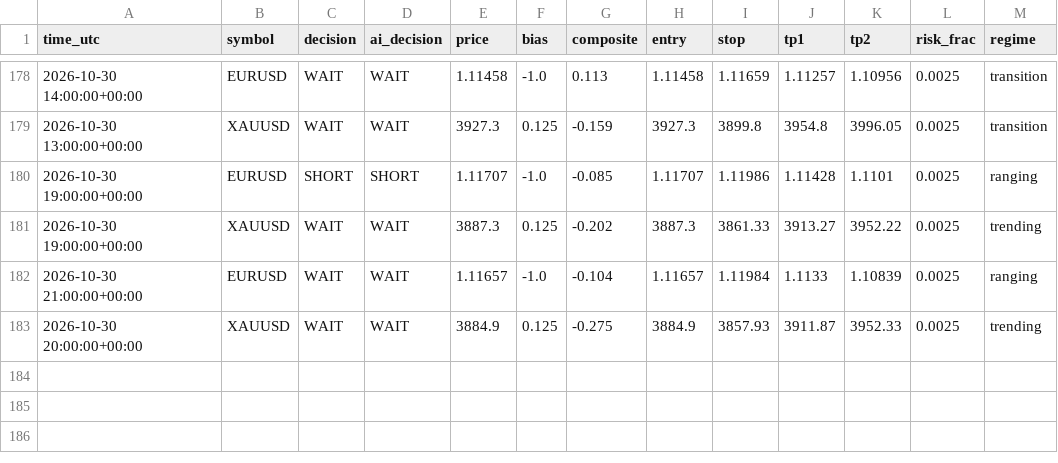
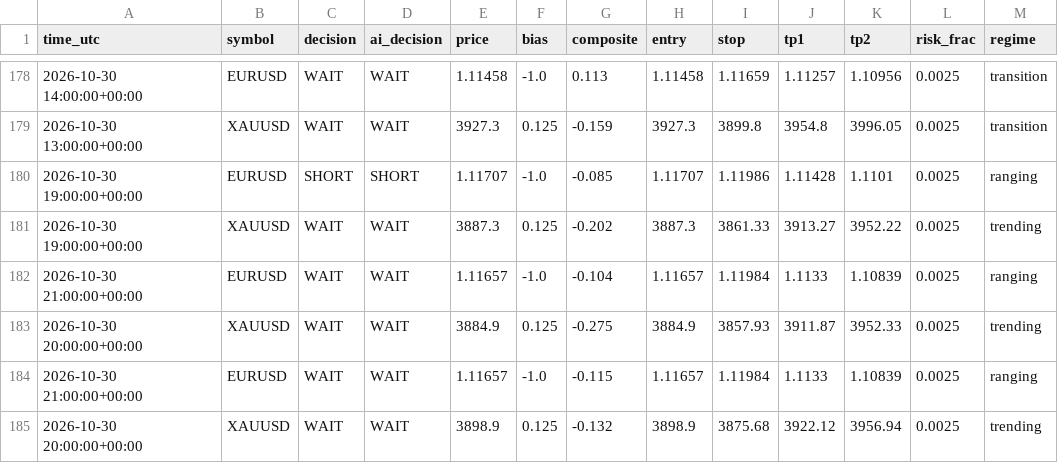
Before and after one commit to sobhansbp/Trade-, a CSV file: journal/signals.csv, drawn as a sheet; only a part is shown, gaps mark what is left out; the diff names each change by its address in the sheet, - before the commit and + after, or states it on an @@ line.

```diff
--- a/journal/signals.csv
+++ b/journal/signals.csv
+row 184: 2026-10-30 21:00:00+00:00 | EURUSD | WAIT | WAIT | 1.11657 | -1.0 | -0.115 | 1.11657 | 1.11984 | 1.1133 | 1.10839 | 0.0025 | ranging
+row 185: 2026-10-30 20:00:00+00:00 | XAUUSD | WAIT | WAIT | 3898.9 | 0.125 | -0.132 | 3898.9 | 3875.68 | 3922.12 | 3956.94 | 0.0025 | trending
```
Also changed, not shown: journal/news_scores.csv, journal/paper_equity.csv, 3 other files.
